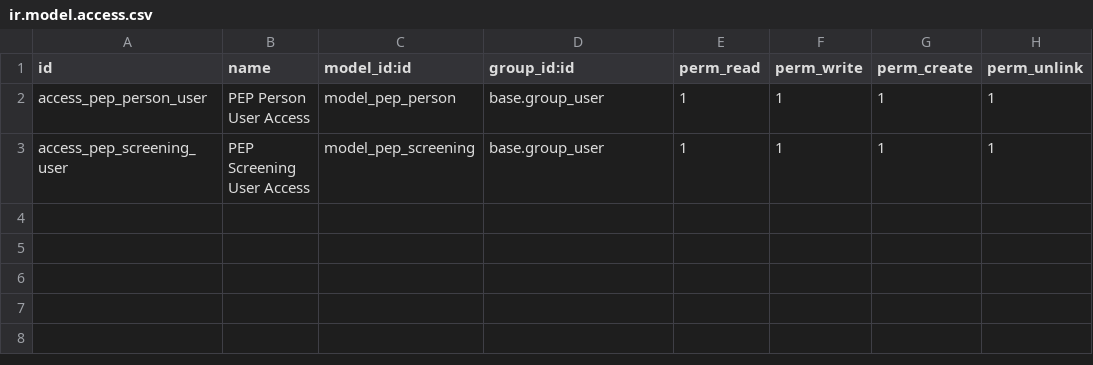
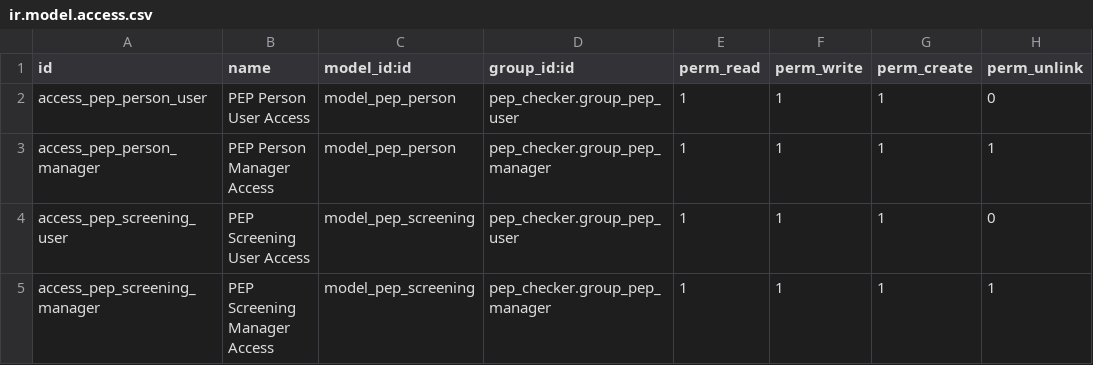
Before and after one commit to buya-v/pep_checker, a CSV file: security/ir.model.access.csv, drawn as a sheet.

```diff
--- a/security/ir.model.access.csv
+++ b/security/ir.model.access.csv
@@ -1,3 +1,5 @@
 id,name,model_id:id,group_id:id,perm_read,perm_write,perm_create,perm_unlink
-access_pep_person_user,PEP Person User Access,model_pep_person,base.group_user,1,1,1,1
-access_pep_screening_user,PEP Screening User Access,model_pep_screening,base.group_user,1,1,1,1
+access_pep_person_user,PEP Person User Access,model_pep_person,pep_checker.group_pep_user,1,1,1,0
+access_pep_person_manager,PEP Person Manager Access,model_pep_person,pep_checker.group_pep_manager,1,1,1,1
+access_pep_screening_user,PEP Screening User Access,model_pep_screening,pep_checker.group_pep_user,1,1,1,0
+access_pep_screening_manager,PEP Screening Manager Access,model_pep_screening,pep_checker.group_pep_manager,1,1,1,1
```
Also changed, not shown: 6 other files.
